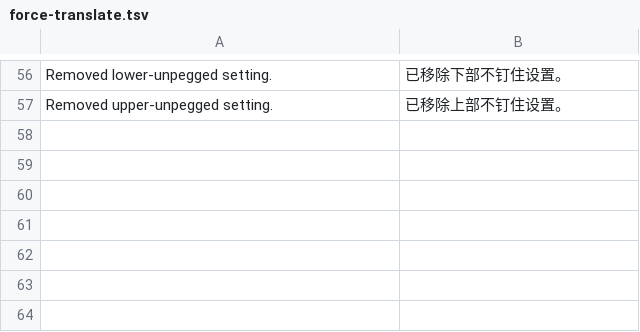
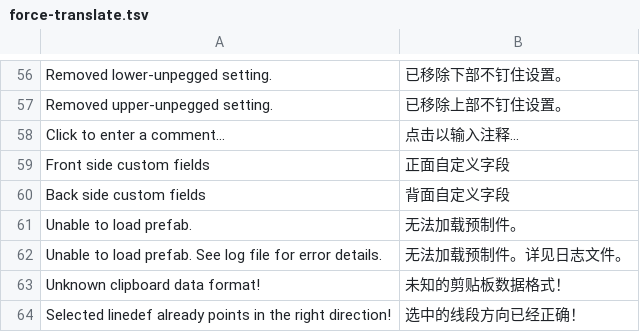
Before and after one commit to DMEGABALL/UltimateDoomBuilder-CN, a TSV file: src/force-translate.tsv, drawn as a sheet; only a part is shown, gaps mark what is left out.

```diff
--- a/src/force-translate.tsv
+++ b/src/force-translate.tsv
@@ -57 +57,8 @@ Removed lower-unpegged setting.	已移除下部不钉住设置。
 Removed upper-unpegged setting.	已移除上部不钉住设置。
+Click to enter a comment...	点击以输入注释...
+Front side custom fields	正面自定义字段
+Back side custom fields	背面自定义字段
+Unable to load prefab.	无法加载预制件。
+Unable to load prefab. See log file for error details.	无法加载预制件。详见日志文件。
+Unknown clipboard data format!	未知的剪贴板数据格式！
+Selected linedef already points in the right direction!	选中的线段方向已经正确！
```
Also changed, not shown: 28 other files.
